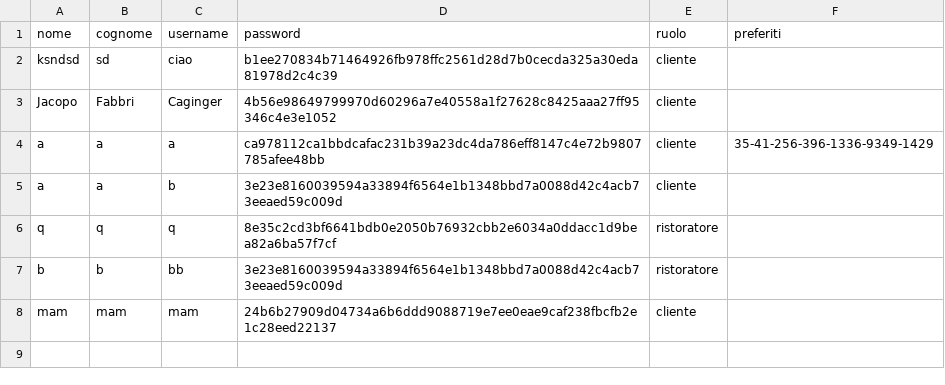
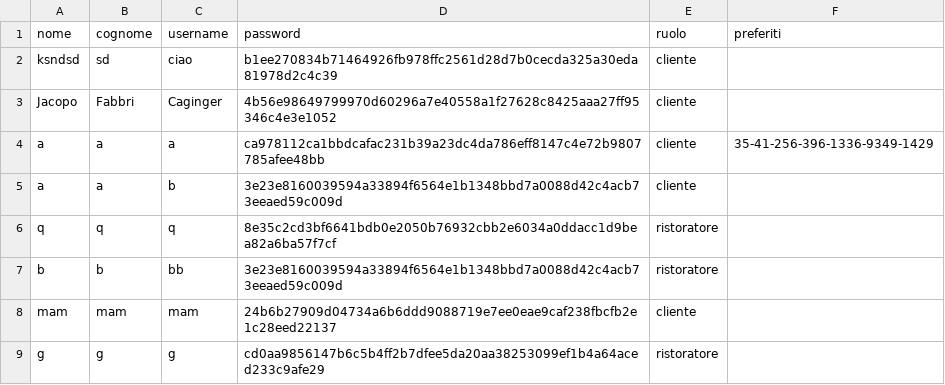
Before and after one commit to bryanferrari05/java-university-project, a CSV file: data/utenti.csv, drawn as a sheet.

```diff
--- a/data/utenti.csv
+++ b/data/utenti.csv
@@ -8 +8,2 @@ b,b,bb,3e23e8160039594a33894f6564e1b1348bbd7a0088d42c4acb73eeaed59c009d,ristorat
 mam,mam,mam,24b6b27909d04734a6b6ddd9088719e7ee0eae9caf238fbcfb2e1c28eed22137,cliente,
+g,g,g,cd0aa9856147b6c5b4ff2b7dfee5da20aa38253099ef1b4a64aced233c9afe29,ristoratore,
```
Also changed, not shown: 1 other file.
